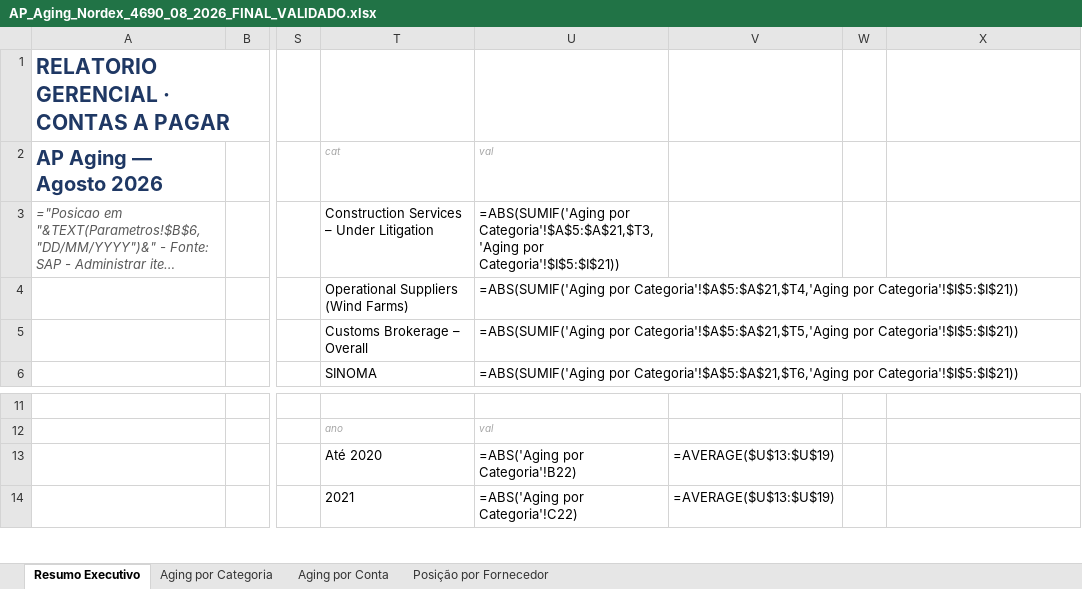
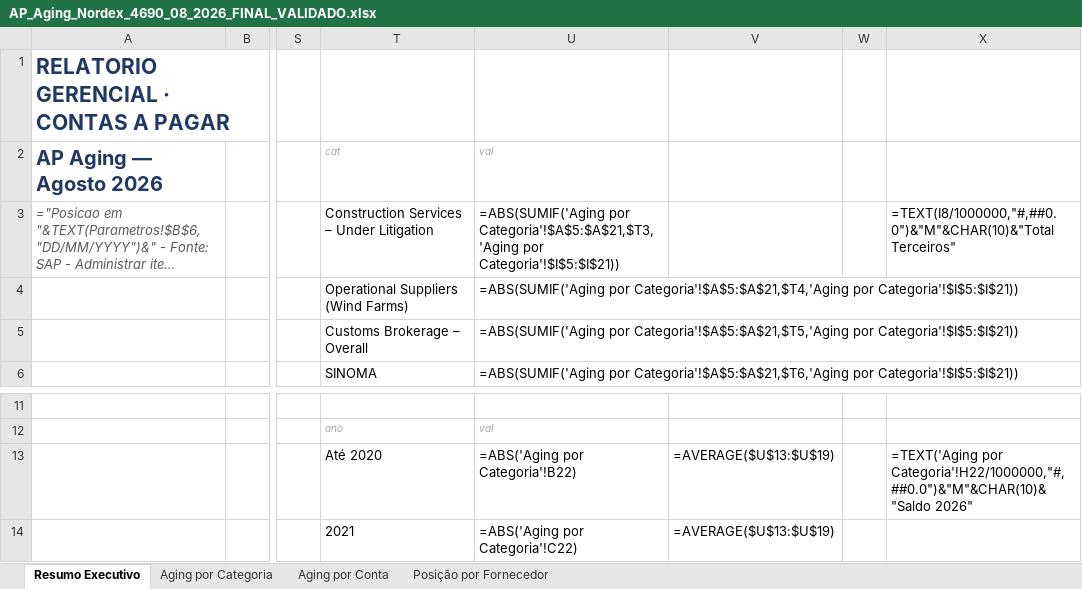
Before and after one commit to michaelmartinsxel-cmd/resumo-executivo, an Excel workbook: reports/AP_Aging_Nordex_4690_08_2026_FINAL_VALIDADO.xlsx, sheet Resumo Executivo, drawn as a sheet; only a part is shown, gaps mark what is left out; long unchanged cells end in …; values as stored, in another font and other column widths than the file's, no borders; formulas without a stored value are shown as written; charts and pictures not drawn; the diff names each change by its address in the sheet, - before the commit and + after, or states it on an @@ line.

```diff
--- a/reports/AP_Aging_Nordex_4690_08_2026_FINAL_VALIDADO.xlsx (sheet Resumo Executivo)
+++ b/reports/AP_Aging_Nordex_4690_08_2026_FINAL_VALIDADO.xlsx (sheet Resumo Executivo)
-X3: (empty)
+X3: =TEXT(I8/1000000,"#,##0.0")&"M"&CHAR(10)&"Total Terceiros"
-X13: (empty)
+X13: =TEXT('Aging por Categoria'!H22/1000000,"#,##0.0")&"M"&CHAR(10)&"Saldo 2026"
```
Also changed, not shown: charts or pictures.
